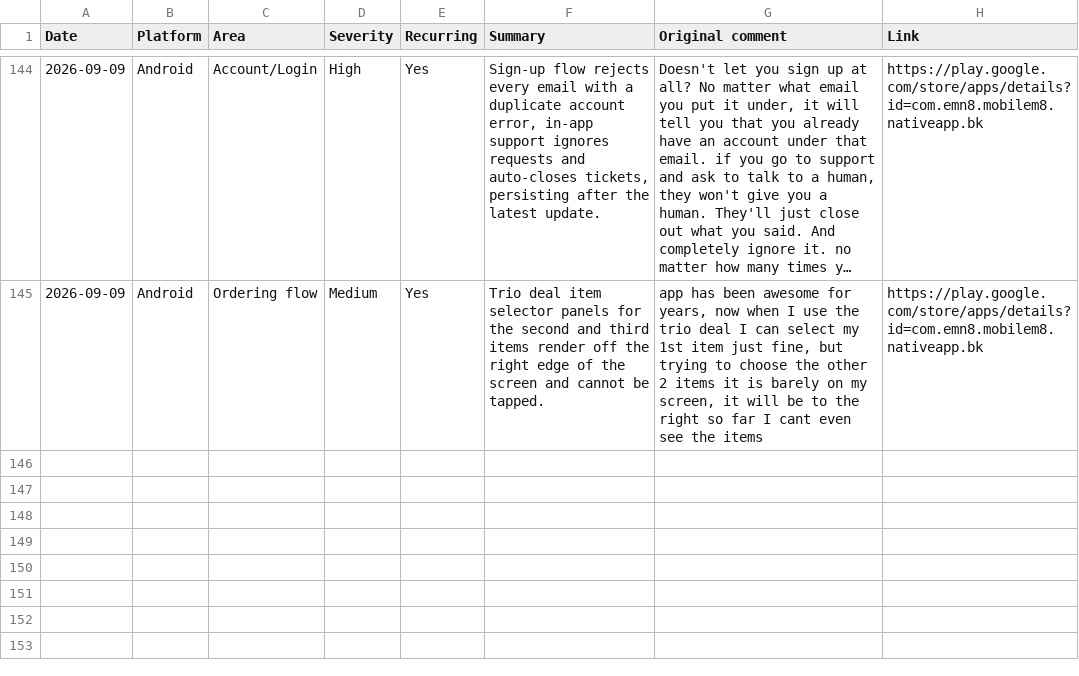
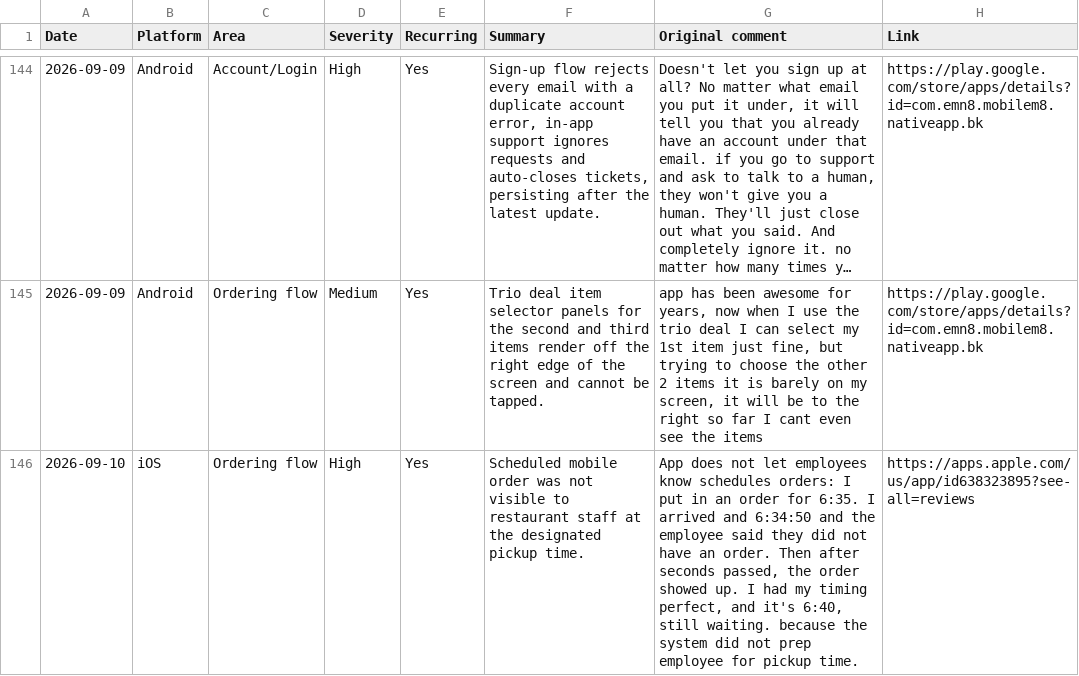
Before and after one commit to rocco9022/bk-review-triage, a CSV file: reviews.csv, drawn as a sheet; only a part is shown, gaps mark what is left out; long unchanged cells end in …; the diff covers the shown part only; the diff names each change by its address in the sheet, - before the commit and + after, or states it on an @@ line.

Commit message:
Add 3 UX/UI review(s)

```diff
--- a/reviews.csv
+++ b/reviews.csv
+row 146: 2026-09-10 | iOS | Ordering flow | High | Yes | Scheduled mobile order was not visible to restaurant staff at the designated pickup time. | App does not let employees know schedules orders: I put in an order for 6:35. I arrived and 6:34:50 and the employee said they did not have an order. Then after seconds passed, the order showed up. I had my timing perfect, and it's 6:40, still waiting. because the system did not prep employee for pickup time. | https://apps.apple.com/us/app/id638323895?see-all=reviews
```
Also changed, not shown: 2 added rows and 1 edited cell elsewhere in this file.
